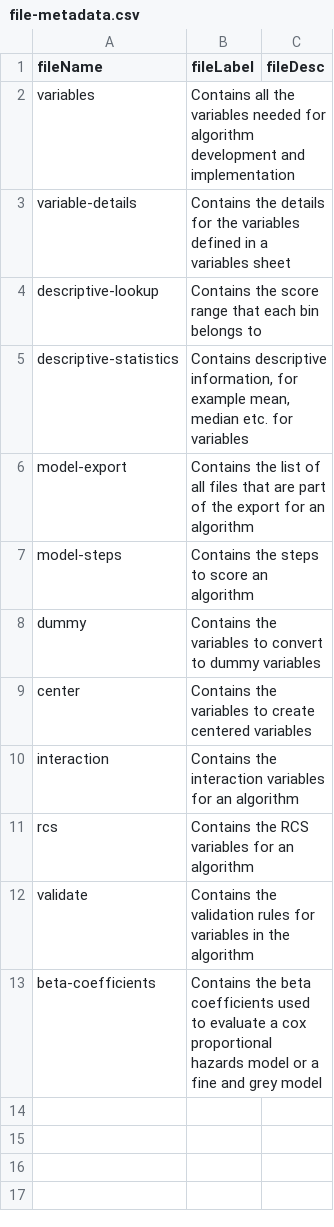
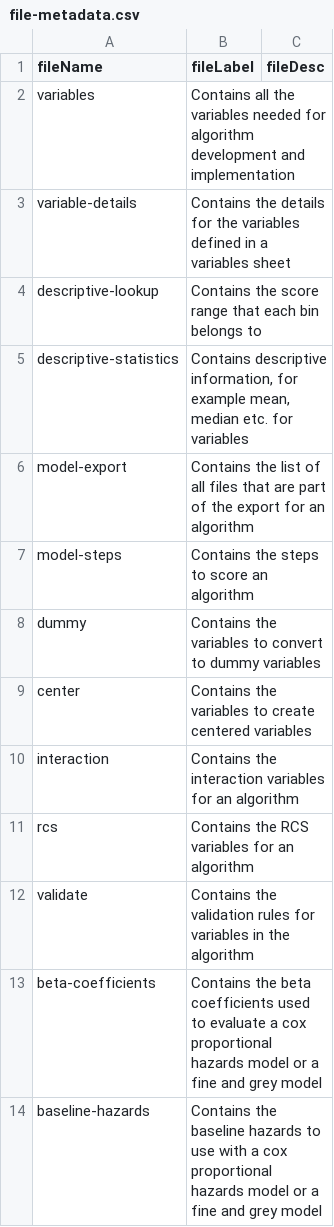
Before and after one commit to Big-Life-Lab/model-parameters, a CSV file: metadata/file-metadata.csv, drawn as a sheet.

```diff
--- a/metadata/file-metadata.csv
+++ b/metadata/file-metadata.csv
@@ -13 +13,2 @@ validate,Contains the validation rules for variables in the algorithm,
 beta-coefficients,Contains the beta coefficients used to evaluate a cox proportional hazards model or a fine and grey model,
+baseline-hazards,Contains the baseline hazards to use with a cox proportional hazards model or a fine and grey model,
```
Also changed, not shown: metadata/column-metadata.csv.
